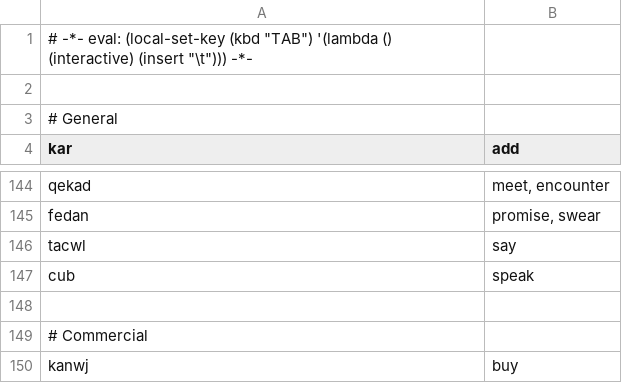
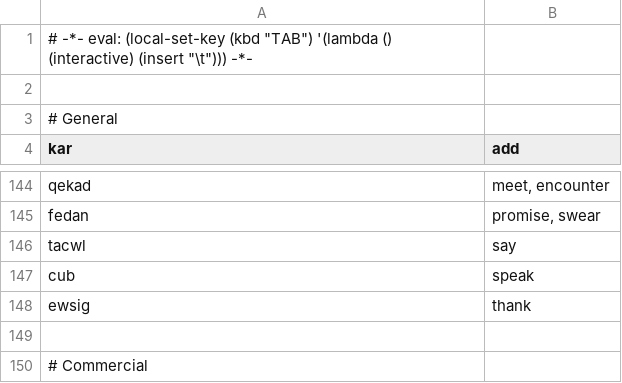
Before and after one commit to rngesus-wept/puflantu, a TSV file: root_verbs.tsv, drawn as a sheet; only a part is shown, gaps mark what is left out; the shorter side is filled out with more unchanged rows.

```diff
--- a/root_verbs.tsv
+++ b/root_verbs.tsv
@@ -147,2 +147,3 @@ tacwl	say
 cub	speak
+ewsig	thank
 
```
Also changed, not shown: root_adverbs.tsv, root_nouns.tsv.
